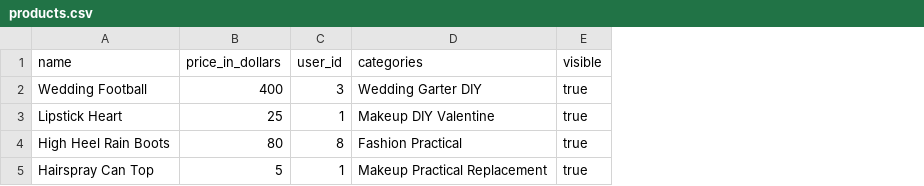
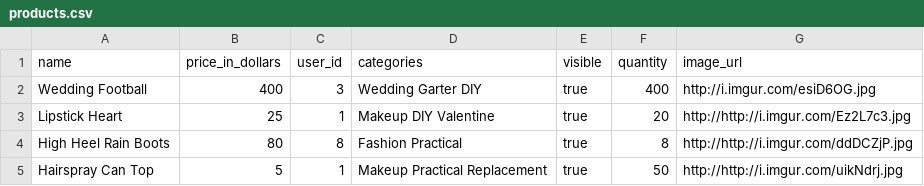
Before and after one commit to pottery123/betsy, a CSV file: seed_csvs/products.csv, drawn as a sheet; the diff names each change by its address in the sheet, - before the commit and + after, or states it on an @@ line.

Commit message:
this is some seed products.

```diff
--- a/seed_csvs/products.csv
+++ b/seed_csvs/products.csv
+column F (quantity), rows 2-5: 400 | 20 | 8 | 50
+column G (image_url), rows 2-5: http://i.imgur.com/esiD6OG.jpg | http://http://i.imgur.com/Ez2L7c3.jpg | http://http://i.imgur.com/ddDCZjP.jpg | http://http://i.imgur.com/uikNdrj.jpg
```
